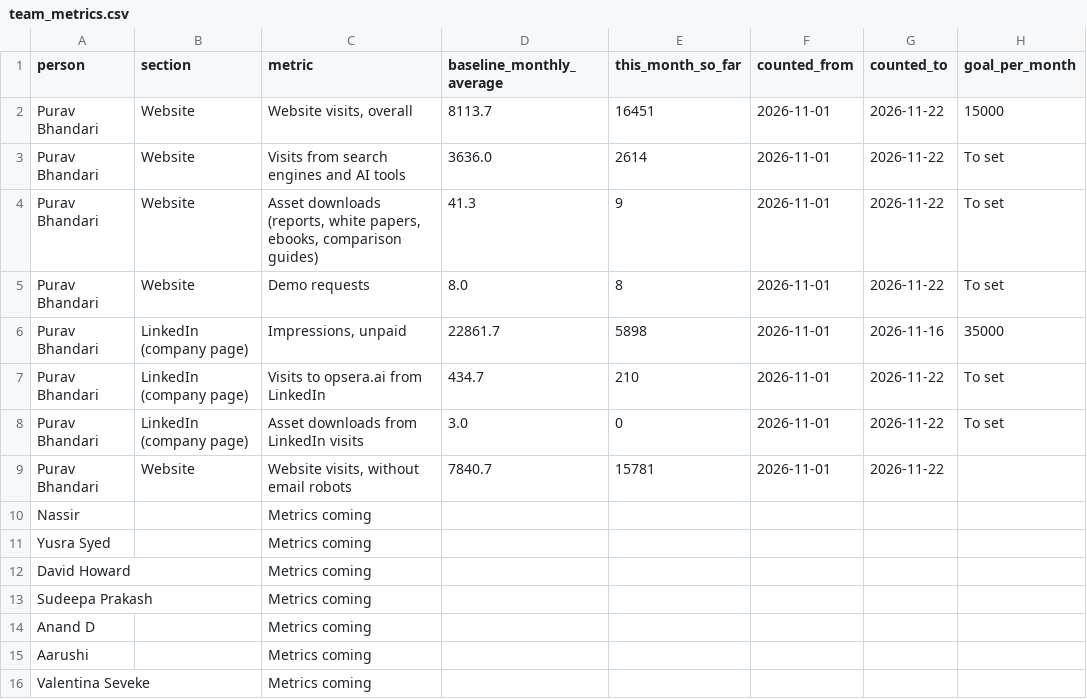
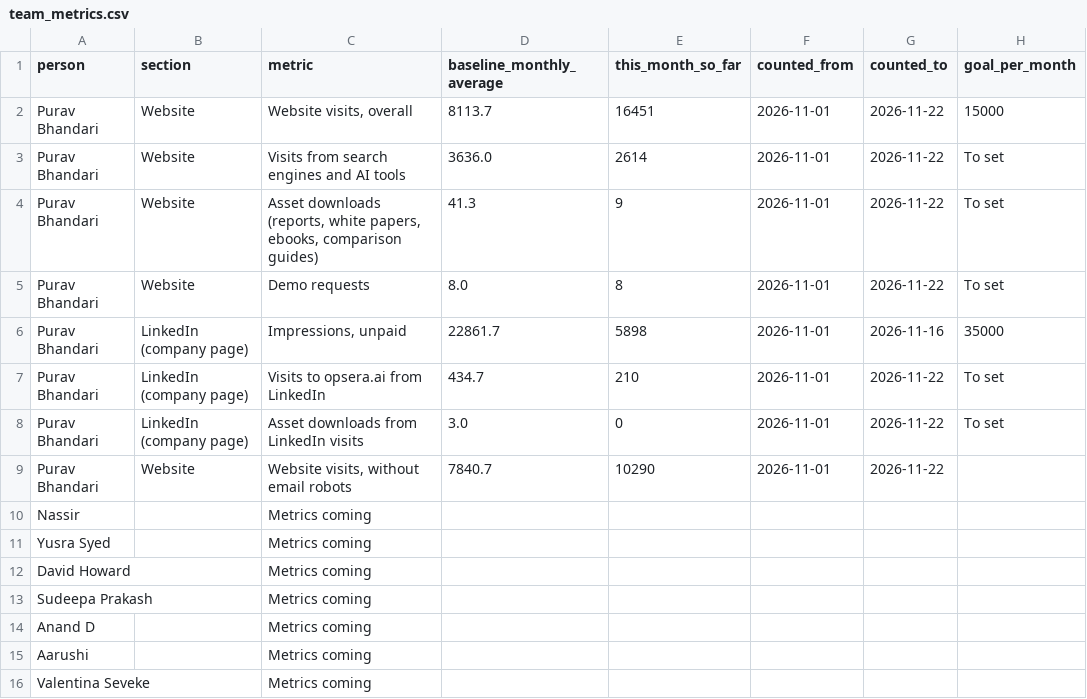
Before and after one commit to puravbhandari-gif/opsera-analytics-dashboard, a CSV file: for-claude/team_metrics.csv, drawn as a sheet; only a part is shown; the diff names each change by its address in the sheet, - before the commit and + after, or states it on an @@ line.

```diff
--- a/for-claude/team_metrics.csv
+++ b/for-claude/team_metrics.csv
-E9 (this_month_so_far): 15781
+E9 (this_month_so_far): 10290
```
Also changed, not shown: for-claude/website_visits_by_month.csv, for-claude/website_visits_by_week.csv, 15 other files.
